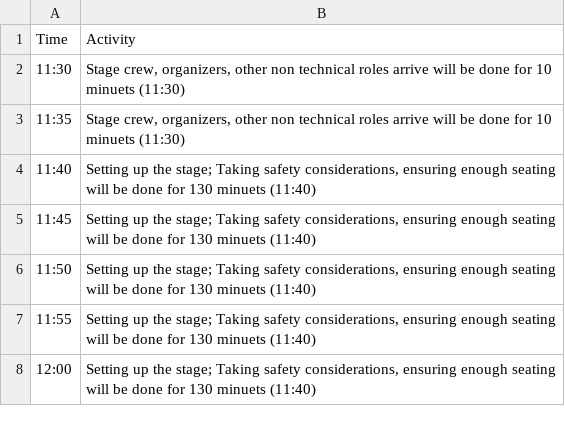
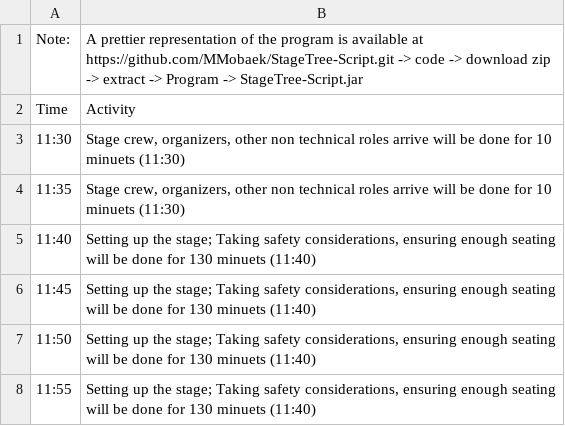
Before and after one commit to MMobaek/StageTree-Script, a CSV file: Program/StageTreeScript.csv, drawn as a sheet; only a part is shown; the shorter side is filled out with more unchanged rows.

Commit message:
Made it more proper and encouraged the use of github

```diff
--- a/Program/StageTreeScript.csv
+++ b/Program/StageTreeScript.csv
@@ -1 +1,2 @@
+Note:,"A prettier representation of the program is available at https://github.com/MMobaek/StageTree-Script.git -> code -> download zip -> extract -> Program -> StageTree-Script.jar"
 Time,Activity
```
Also changed, not shown: 5 other files.
